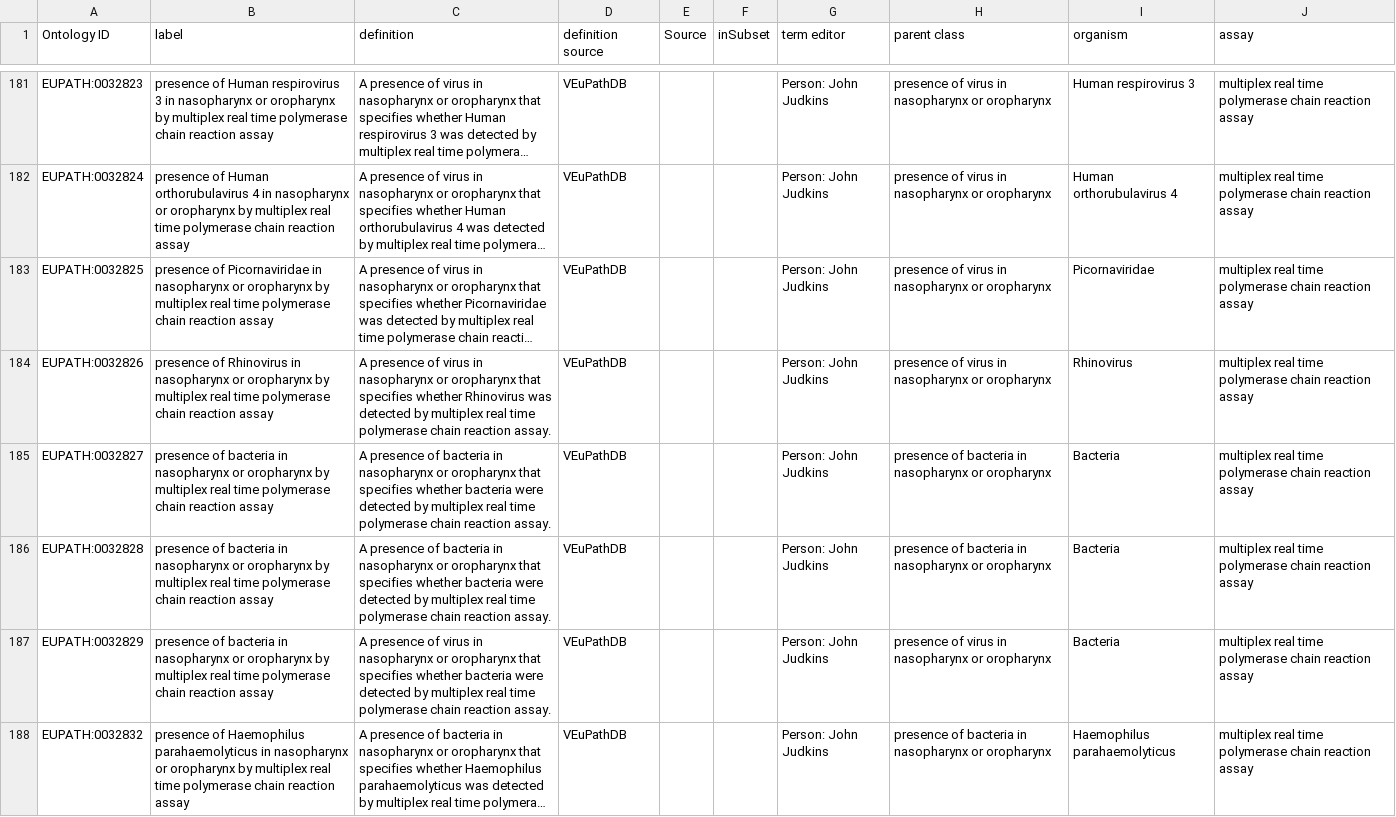
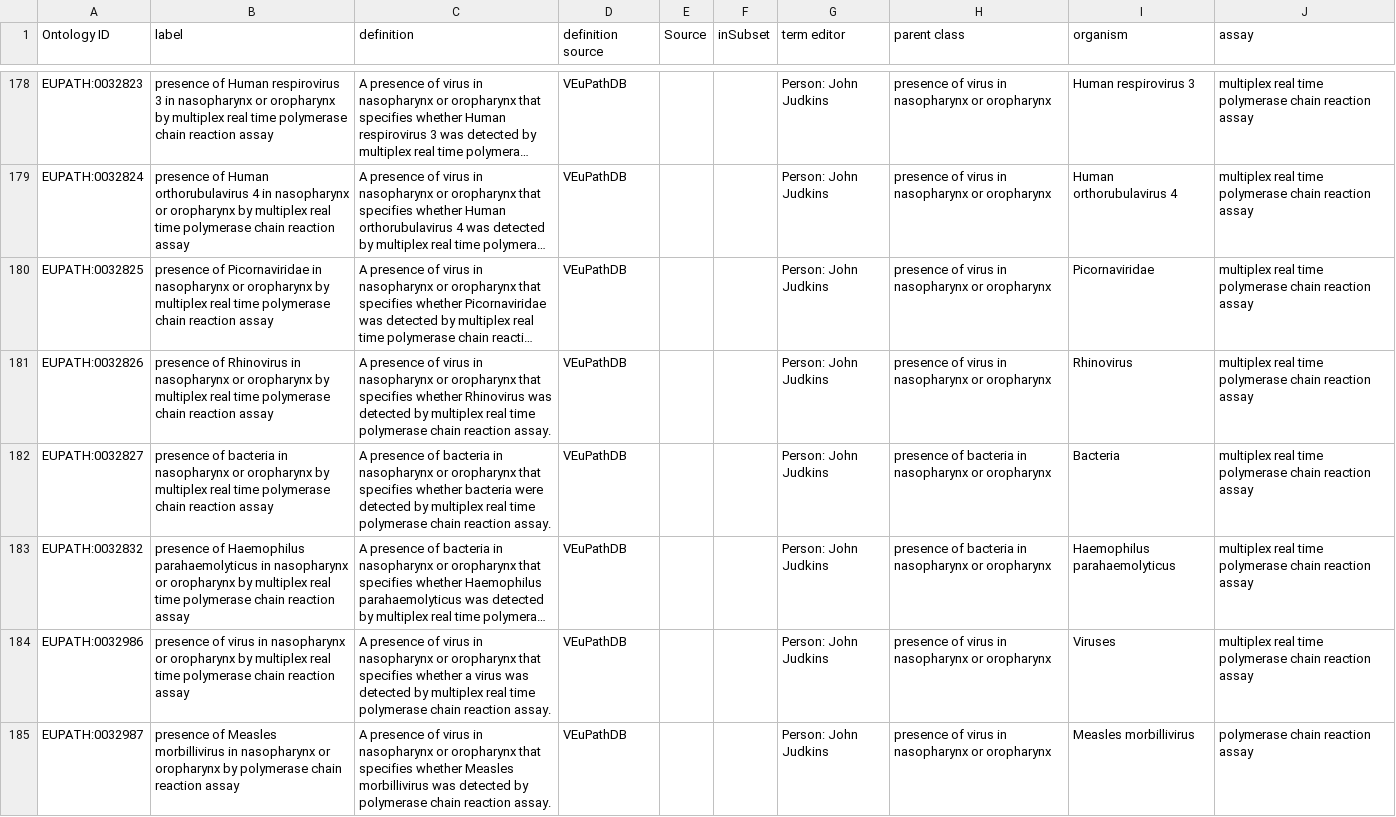
Before and after one commit to VEuPathDB-ontology/VEuPathDB-ontology, a TSV file: src/ontology/templates/presence_data.tsv, drawn as a sheet; only a part is shown, gaps mark what is left out; the shorter side is filled out with more unchanged rows; long unchanged cells end in …; the diff covers the shown part only; the diff names each change by its address in the sheet, - before the commit and + after, or states it on an @@ line.

```diff
--- a/src/ontology/templates/presence_data.tsv
+++ b/src/ontology/templates/presence_data.tsv
-row 186: EUPATH:0032828 | presence of bacteria in nasopharynx or oropharynx by multiplex real time polymerase chain reaction assay | A presence of bacteria in nasopharynx or oropharynx that specifies whether bacteria were detected by multiplex real time polymerase chain reaction assay. | VEuPathDB |  |  | Person: John Judkins | presence of bacteria in nasopharynx or oropharynx | Bacteria | multiplex real time polymerase chain reaction assay
-row 187: EUPATH:0032829 | presence of bacteria in nasopharynx or oropharynx by multiplex real time polymerase chain reaction assay | A presence of virus in nasopharynx or oropharynx that specifies whether bacteria were detected by multiplex real time polymerase chain reaction assay. | VEuPathDB |  |  | Person: John Judkins | presence of virus in nasopharynx or oropharynx | Bacteria | multiplex real time polymerase chain reaction assay
```
Also changed, not shown: 5 removed rows and 6 edited cells elsewhere in this file, src/ontology/templates/raw_data.tsv, src/ontology/templates/threshold-cycle.tsv, 6 other files.
